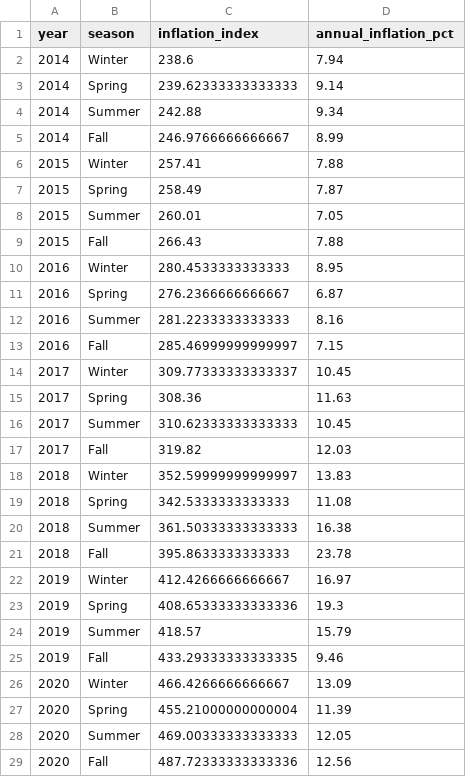
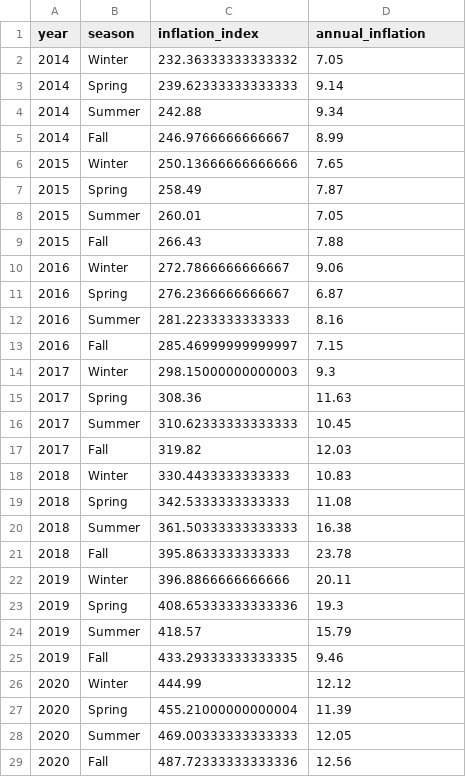
Before and after one commit to caglarozkan/tarim-karar-destek-sistemi, a CSV file: data/processed/data_files/seasonal_inflation.csv, drawn as a sheet; only a part is shown; the diff covers the shown part only.

```diff
--- a/data/processed/data_files/seasonal_inflation.csv
+++ b/data/processed/data_files/seasonal_inflation.csv
@@ -1,3 +1,3 @@
-year,season,inflation_index,annual_inflation_pct
-2014,Winter,238.6,7.94
+year,season,inflation_index,annual_inflation
+2014,Winter,232.36333333333332,7.05
 2014,Spring,239.62333333333333,9.14
@@ -5,3 +5,3 @@
 2014,Fall,246.9766666666667,8.99
-2015,Winter,257.41,7.88
+2015,Winter,250.13666666666666,7.65
 2015,Spring,258.49,7.87
@@ -9,3 +9,3 @@
 2015,Fall,266.43,7.88
-2016,Winter,280.4533333333333,8.95
+2016,Winter,272.7866666666667,9.06
 2016,Spring,276.2366666666667,6.87
@@ -13,3 +13,3 @@
 2016,Fall,285.46999999999997,7.15
-2017,Winter,309.77333333333337,10.45
+2017,Winter,298.15000000000003,9.3
 2017,Spring,308.36,11.63
@@ -17,3 +17,3 @@
 2017,Fall,319.82,12.03
-2018,Winter,352.59999999999997,13.83
+2018,Winter,330.4433333333333,10.83
 2018,Spring,342.5333333333333,11.08
@@ -21,3 +21,3 @@
 2018,Fall,395.8633333333333,23.78
-2019,Winter,412.4266666666667,16.97
+2019,Winter,396.8866666666666,20.11
 2019,Spring,408.65333333333336,19.3
@@ -25,3 +25,3 @@
 2019,Fall,433.29333333333335,9.46
-2020,Winter,466.4266666666667,13.09
+2020,Winter,444.99,12.12
 2020,Spring,455.21000000000004,11.39
```
Also changed, not shown: 12 edited cells elsewhere in this file, 2 other files.
